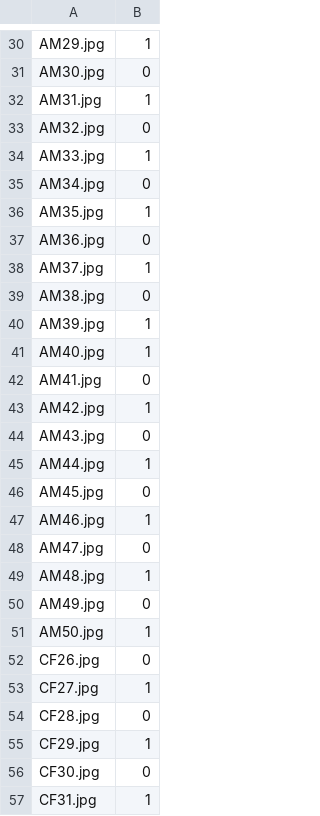
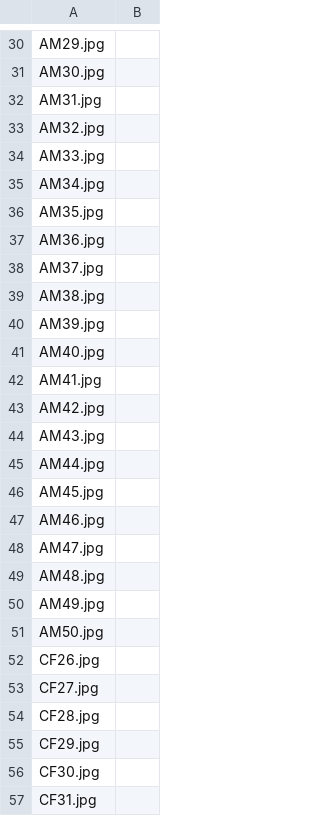
Before and after one commit to shiv-vignesh/IDAI-720, a CSV file: data/test.csv, drawn as a sheet; only a part is shown, gaps mark what is left out; the diff covers the shown part only; the diff names each change by its address in the sheet, - before the commit and + after, or states it on an @@ line.

```diff
--- a/data/test.csv
+++ b/data/test.csv
-B30: 1
+B30: (empty)
-B31: 0
+B31: (empty)
-B32: 1
+B32: (empty)
-B33: 0
+B33: (empty)
-B34: 1
+B34: (empty)
-B35: 0
+B35: (empty)
-B36: 1
+B36: (empty)
-B37: 0
+B37: (empty)
-B38: 1
+B38: (empty)
-B39: 0
+B39: (empty)
-B40:B41: 1
+B40:B41: (empty)
-B42: 0
+B42: (empty)
-B43: 1
+B43: (empty)
-B44: 0
+B44: (empty)
-B45: 1
+B45: (empty)
-B46: 0
+B46: (empty)
-B47: 1
+B47: (empty)
-B48: 0
+B48: (empty)
-B49: 1
+B49: (empty)
-B50: 0
+B50: (empty)
-B51: 1
+B51: (empty)
-B52: 0
+B52: (empty)
-B53: 1
+B53: (empty)
-B54: 0
+B54: (empty)
-B55: 1
+B55: (empty)
-B56: 0
+B56: (empty)
-B57: 1
+B57: (empty)
```
Also changed, not shown: 72 edited cells elsewhere in this file, data/train.csv.
